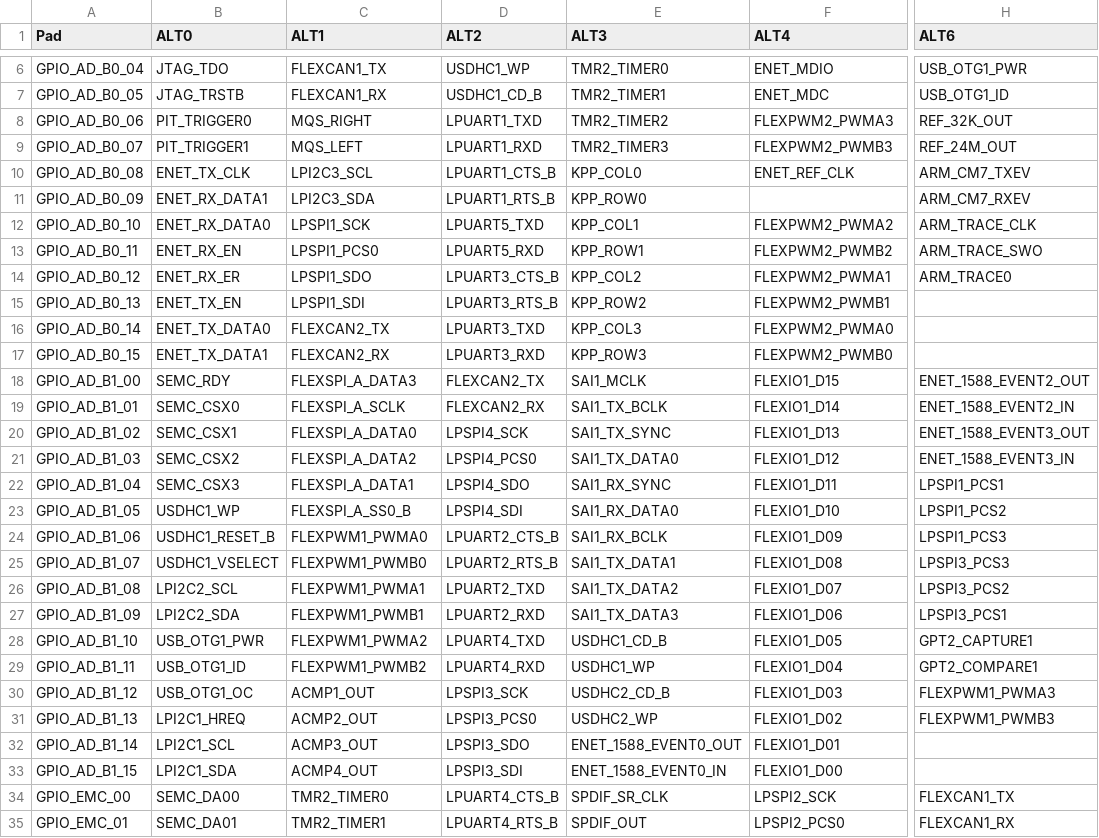
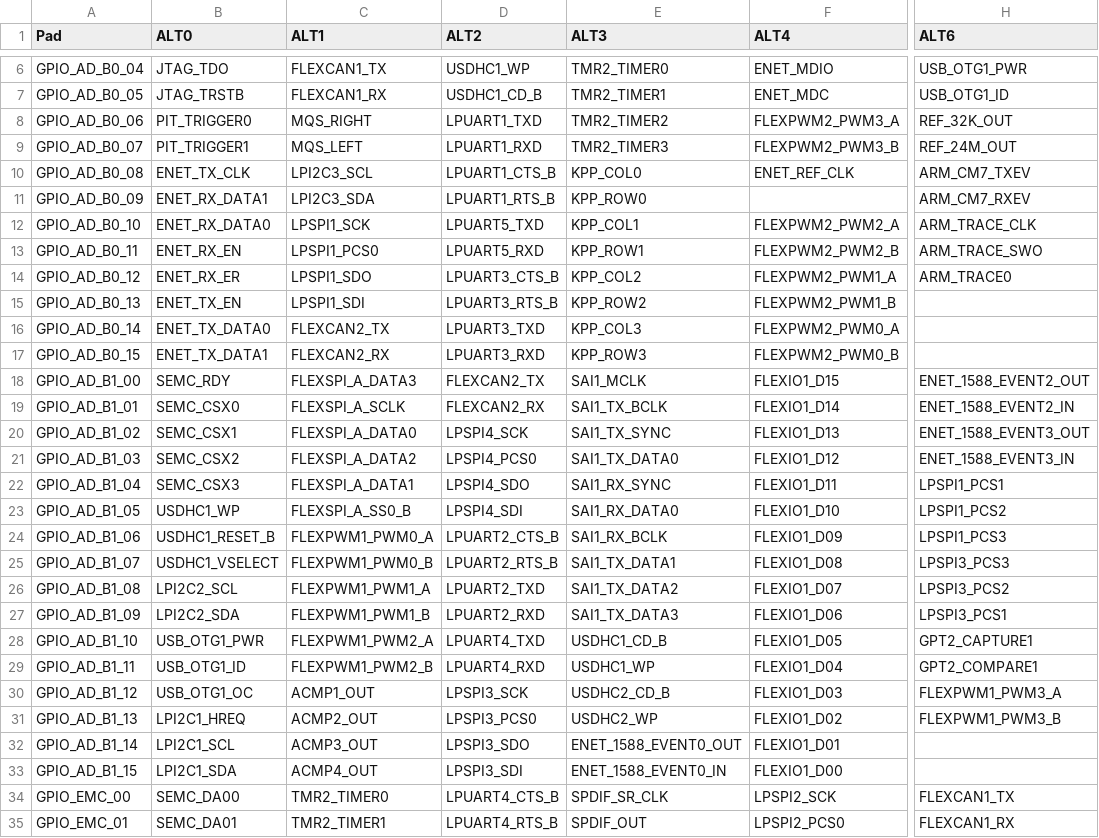
Before and after one commit to MEINE-ERDE/micropython, a CSV file: ports/mimxrt/boards/MIMXRT1021_af.csv, drawn as a sheet; only a part is shown, gaps mark what is left out; the diff covers the shown part only; the diff names each change by its address in the sheet, - before the commit and + after, or states it on an @@ line.

Commit message:
mimxrt: Support PWM using the FLEXPWM and QTMR modules.
Frequency range 15Hz/18Hz to > 1 MHz, with decreasing resolution of the
duty cycle.  The basic API is supported as documentated, except that
keyword parameters are accepted for both the instatiaton and the
PWM.init() call.

Extensions: support PWM for channel pairs.  Channel pairs are declared by
supplying 2-element tuples for the pins.  The two channels of a pair must
be the A/B channel of a FLEXPWM module.  These form than a complementary
pair.

Additional supported keyword arguments:

- center=value Defines the center position of a pulse within the pulse
  cycle.  The align keyword is actually shortcut for center.

- sync=True|False: If set to True, the channels will be synchronized to a
  submodule 0 channel, which has already to be enabled.

- align=PWM.MIDDLE | PMW.BEGIN | PWM.END. It defines, whether synchronized
  channels are Center-Aligned or Edge-aligned.  The channels must be either
  complementary a channel pair or a group of synchronized channels.  It may
  as well be applied to a single channel, but withiout any benefit.

- invert= 0..3. Controls ouput inversion of the pins.  Bit 0 controls the
  first pin, bit 1 the second.

- deadtime=time_ns time of complementary channels for delaying the rising
  slope.

- xor=0|1|2 xor causes the output of channel A and B to be xored.  If
  applied to a X channel, it shows the value oif A ^ B.  If applied to an A
  or B channel, both channel show the xored signal for xor=1.  For xor=2,
  the xored signal is split between channels A and B.  See also the
  Reference Manual, chapter about double pulses.  The behavior of xor=2 can
  also be achieved using the center method for locating a pulse within a
  clock period.

The output is enabled for board pins only.

CPU pins may still be used for FLEXPWM, e.g. as sync source, but the signal
will not be routed to the output.  That applies only to FLEXPWM pins.  The
use of QTMR pins which are not board pins will be rejected.

As part of this commit, the _WFE() statement is removed from
ticks_delay_us64() to prevent PWM glitching during calls to sleep().

```diff
--- a/ports/mimxrt/boards/MIMXRT1021_af.csv
+++ b/ports/mimxrt/boards/MIMXRT1021_af.csv
-F8 (ALT4): FLEXPWM2_PWMA3
+F8 (ALT4): FLEXPWM2_PWM3_A
-F9 (ALT4): FLEXPWM2_PWMB3
+F9 (ALT4): FLEXPWM2_PWM3_B
-F12 (ALT4): FLEXPWM2_PWMA2
+F12 (ALT4): FLEXPWM2_PWM2_A
-F13 (ALT4): FLEXPWM2_PWMB2
+F13 (ALT4): FLEXPWM2_PWM2_B
-F14 (ALT4): FLEXPWM2_PWMA1
+F14 (ALT4): FLEXPWM2_PWM1_A
-F15 (ALT4): FLEXPWM2_PWMB1
+F15 (ALT4): FLEXPWM2_PWM1_B
-F16 (ALT4): FLEXPWM2_PWMA0
+F16 (ALT4): FLEXPWM2_PWM0_A
-F17 (ALT4): FLEXPWM2_PWMB0
+F17 (ALT4): FLEXPWM2_PWM0_B
-C24 (ALT1): FLEXPWM1_PWMA0
+C24 (ALT1): FLEXPWM1_PWM0_A
-C25 (ALT1): FLEXPWM1_PWMB0
+C25 (ALT1): FLEXPWM1_PWM0_B
-C26 (ALT1): FLEXPWM1_PWMA1
+C26 (ALT1): FLEXPWM1_PWM1_A
-C27 (ALT1): FLEXPWM1_PWMB1
+C27 (ALT1): FLEXPWM1_PWM1_B
-C28 (ALT1): FLEXPWM1_PWMA2
+C28 (ALT1): FLEXPWM1_PWM2_A
-C29 (ALT1): FLEXPWM1_PWMB2
+C29 (ALT1): FLEXPWM1_PWM2_B
-H30 (ALT6): FLEXPWM1_PWMA3
+H30 (ALT6): FLEXPWM1_PWM3_A
-H31 (ALT6): FLEXPWM1_PWMB3
+H31 (ALT6): FLEXPWM1_PWM3_B
```
Also changed, not shown: 24 edited cells elsewhere in this file, 12 other files.
